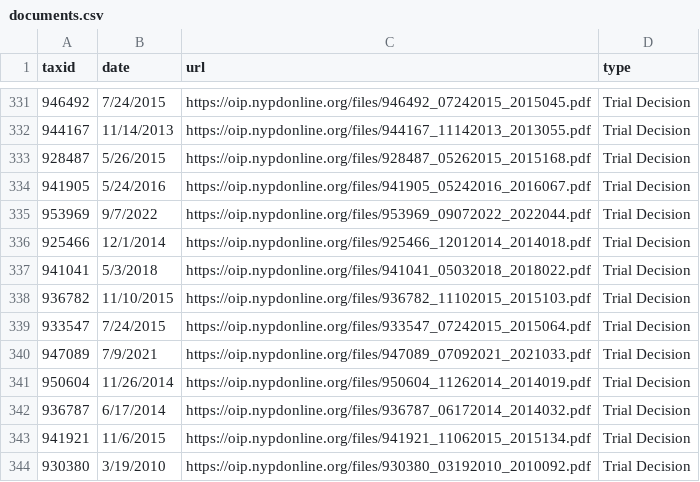
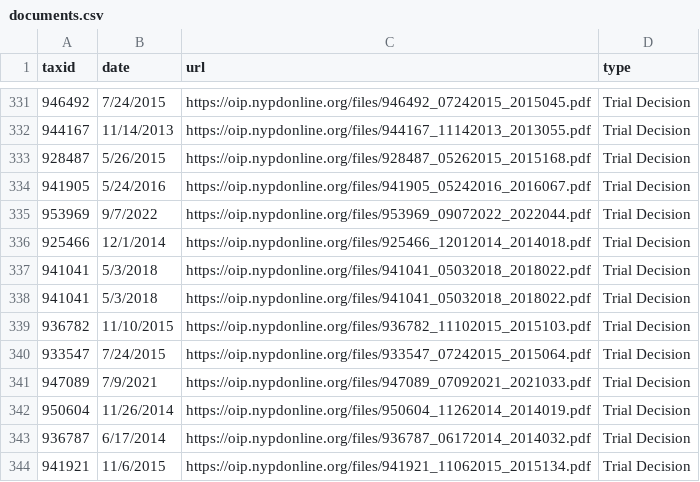
Before and after one commit to ryanwatkins/nypd-officer-profiles, a CSV file: documents.csv, drawn as a sheet; only a part is shown, gaps mark what is left out; the shorter side is filled out with more unchanged rows; the diff names each change by its address in the sheet, - before the commit and + after, or states it on an @@ line.

```diff
--- a/documents.csv
+++ b/documents.csv
+row 338: 941041 | 5/3/2018 | https://oip.nypdonline.org/files/941041_05032018_2018022.pdf | Trial Decision
```
Also changed, not shown: discipline.csv, 27 other files.
